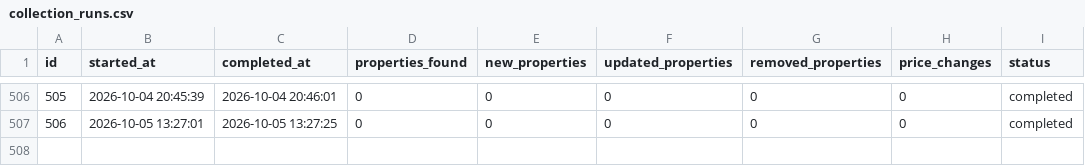
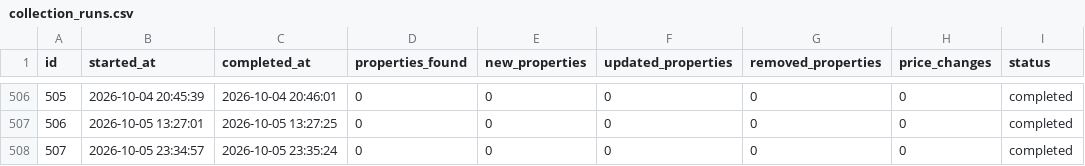
Before and after one commit to annivas/realEstateAnalytics, a CSV file: data/collection_runs.csv, drawn as a sheet; only a part is shown, gaps mark what is left out.

```diff
--- a/data/collection_runs.csv
+++ b/data/collection_runs.csv
@@ -507 +507,2 @@ id,started_at,completed_at,properties_found,new_properties,updated_properties,re
 506,2026-10-05 13:27:01,2026-10-05 13:27:25,0,0,0,0,0,completed
+507,2026-10-05 23:34:57,2026-10-05 23:35:24,0,0,0,0,0,completed
```
